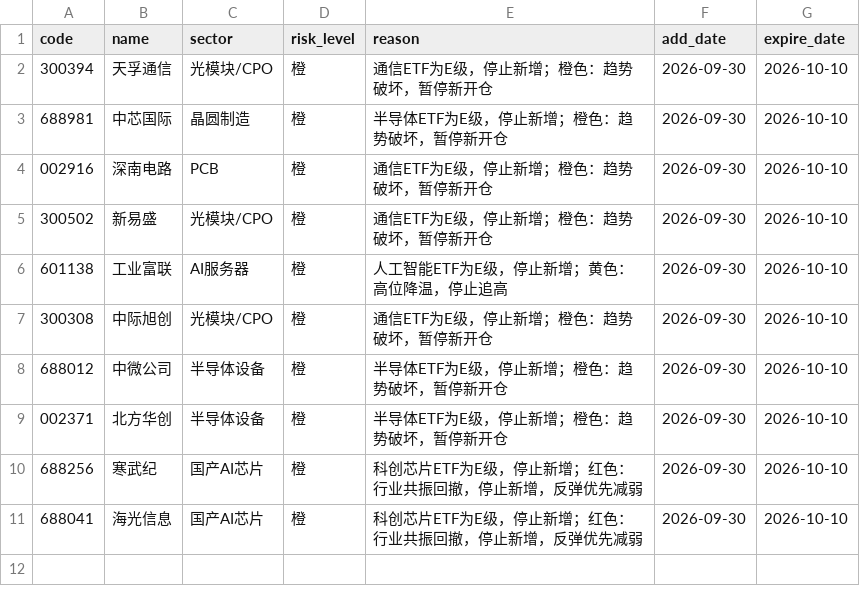
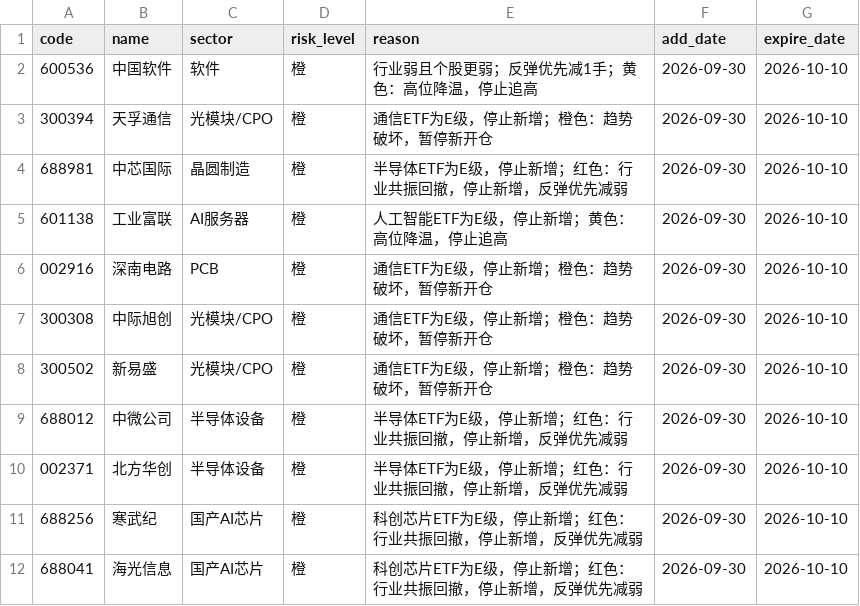
Before and after one commit to chenrj985-ai/decision, a CSV file: data/risk_pool.csv, drawn as a sheet.

```diff
--- a/data/risk_pool.csv
+++ b/data/risk_pool.csv
@@ -1,10 +1,11 @@
 code,name,sector,risk_level,reason,add_date,expire_date
+600536,中国软件,软件,橙,行业弱且个股更弱；反弹优先减1手；黄色：高位降温，停止追高,2026-09-30,2026-10-10
 300394,天孚通信,光模块/CPO,橙,通信ETF为E级，停止新增；橙色：趋势破坏，暂停新开仓,2026-09-30,2026-10-10
-688981,中芯国际,晶圆制造,橙,半导体ETF为E级，停止新增；橙色：趋势破坏，暂停新开仓,2026-09-30,2026-10-10
+688981,中芯国际,晶圆制造,橙,半导体ETF为E级，停止新增；红色：行业共振回撤，停止新增，反弹优先减弱,2026-09-30,2026-10-10
+601138,工业富联,AI服务器,橙,人工智能ETF为E级，停止新增；黄色：高位降温，停止追高,2026-09-30,2026-10-10
 002916,深南电路,PCB,橙,通信ETF为E级，停止新增；橙色：趋势破坏，暂停新开仓,2026-09-30,2026-10-10
+300308,中际旭创,光模块/CPO,橙,通信ETF为E级，停止新增；橙色：趋势破坏，暂停新开仓,2026-09-30,2026-10-10
 300502,新易盛,光模块/CPO,橙,通信ETF为E级，停止新增；橙色：趋势破坏，暂停新开仓,2026-09-30,2026-10-10
-601138,工业富联,AI服务器,橙,人工智能ETF为E级，停止新增；黄色：高位降温，停止追高,2026-09-30,2026-10-10
-300308,中际旭创,光模块/CPO,橙,通信ETF为E级，停止新增；橙色：趋势破坏，暂停新开仓,2026-09-30,2026-10-10
-688012,中微公司,半导体设备,橙,半导体ETF为E级，停止新增；橙色：趋势破坏，暂停新开仓,2026-09-30,2026-10-10
-002371,北方华创,半导体设备,橙,半导体ETF为E级，停止新增；橙色：趋势破坏，暂停新开仓,2026-09-30,2026-10-10
+688012,中微公司,半导体设备,橙,半导体ETF为E级，停止新增；红色：行业共振回撤，停止新增，反弹优先减弱,2026-09-30,2026-10-10
+002371,北方华创,半导体设备,橙,半导体ETF为E级，停止新增；红色：行业共振回撤，停止新增，反弹优先减弱,2026-09-30,2026-10-10
 688256,寒武纪,国产AI芯片,橙,科创芯片ETF为E级，停止新增；红色：行业共振回撤，停止新增，反弹优先减弱,2026-09-30,2026-10-10
```
Also changed, not shown: data/auto_discovery_cache.csv, data/event_risk_auto.csv, 21 other files.
